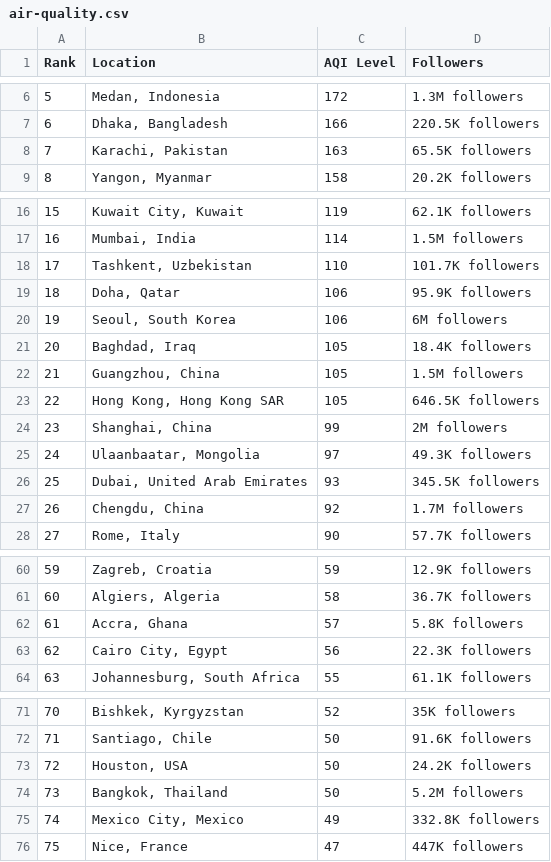
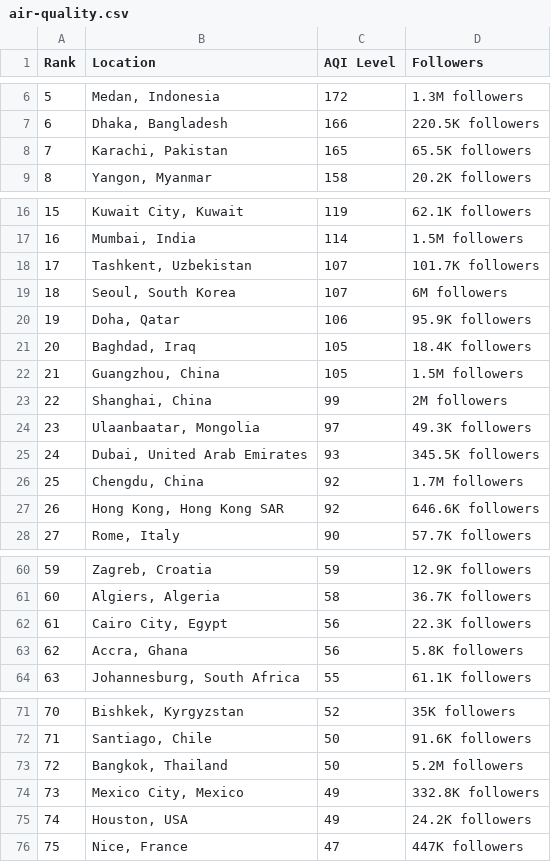
Before and after one commit to dipunew/Most-Polluted-Cities-in-The-World, a CSV file: air-quality.csv, drawn as a sheet; only a part is shown, gaps mark what is left out; removed rows and columns are numbered as before the commit, all else as after; the diff covers the shown part only; the diff names each change by its address in the sheet, - before the commit and + after, or states it on an @@ line.

```diff
--- a/air-quality.csv
+++ b/air-quality.csv
-C8 (AQI Level): 163
+C8 (AQI Level): 165
-C18 (AQI Level): 110
+C18 (AQI Level): 107
+row 19: 18 | Seoul, South Korea | 107 | 6M followers
@@ column A (Rank) renumbered from row 20 down @@
-row 20: 19 | Seoul, South Korea | 106 | 6M followers
-row 23: 22 | Hong Kong, Hong Kong SAR | 105 | 646.5K followers
+row 27: 26 | Hong Kong, Hong Kong SAR | 92 | 646.6K followers
-row 62: 61 | Accra, Ghana | 57 | 5.8K followers
+row 63: 62 | Accra, Ghana | 56 | 5.8K followers
-row 73: 72 | Houston, USA | 50 | 24.2K followers
+row 75: 74 | Houston, USA | 49 | 24.2K followers
```
Also changed, not shown: 7 added rows, 5 removed rows and 4 edited cells elsewhere in this file.
